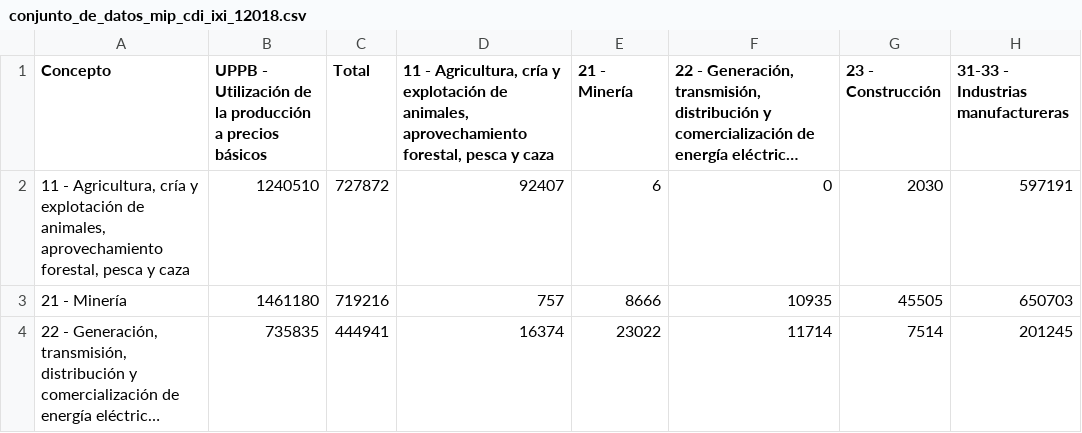
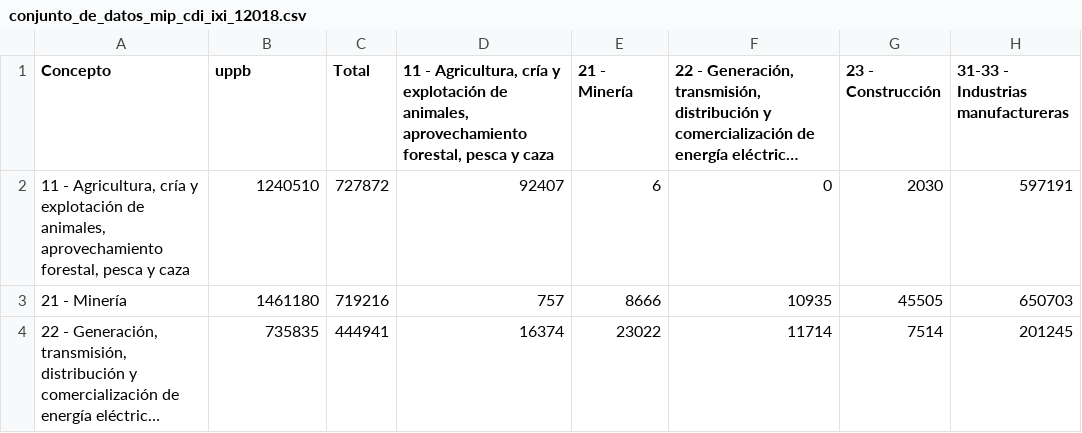
Before and after one commit to CoordEjecu/mip, a CSV file: datos/conjunto_de_datos_mip_cdi_ixi_12018.csv, drawn as a sheet; only a part is shown; long unchanged cells end in …; the diff names each change by its address in the sheet, - before the commit and + after, or states it on an @@ line.

Commit message:
🚧🗃️ Change column name

```diff
--- a/datos/conjunto_de_datos_mip_cdi_ixi_12018.csv
+++ b/datos/conjunto_de_datos_mip_cdi_ixi_12018.csv
-B1: UPPB - Utilización de la producción a precios básicos
+B1: uppb
```
